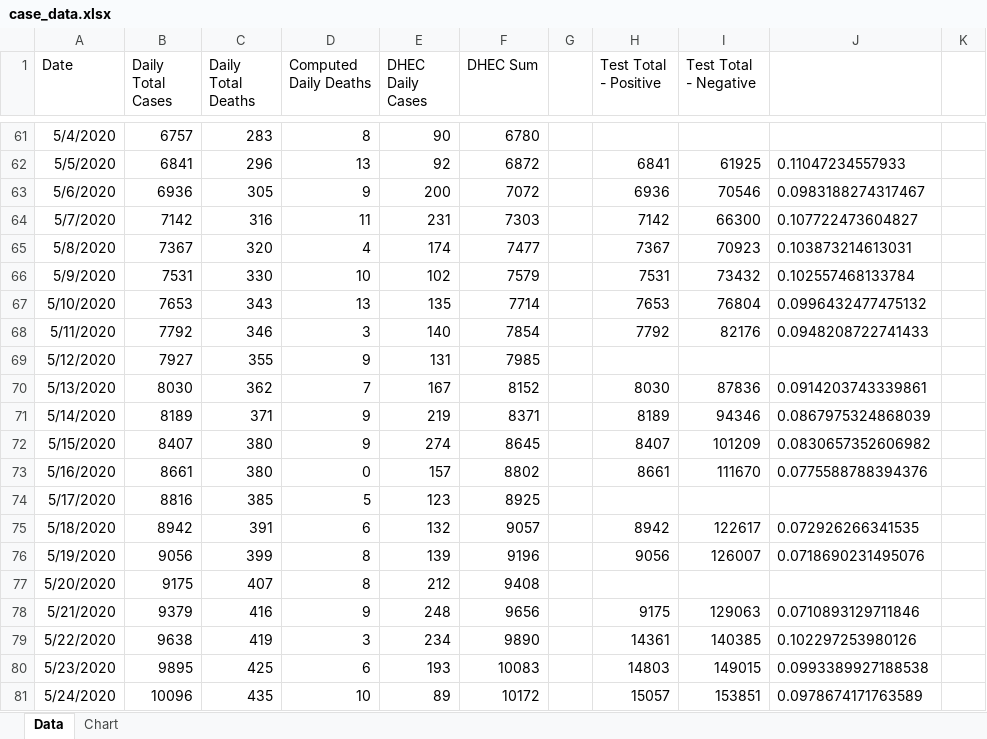
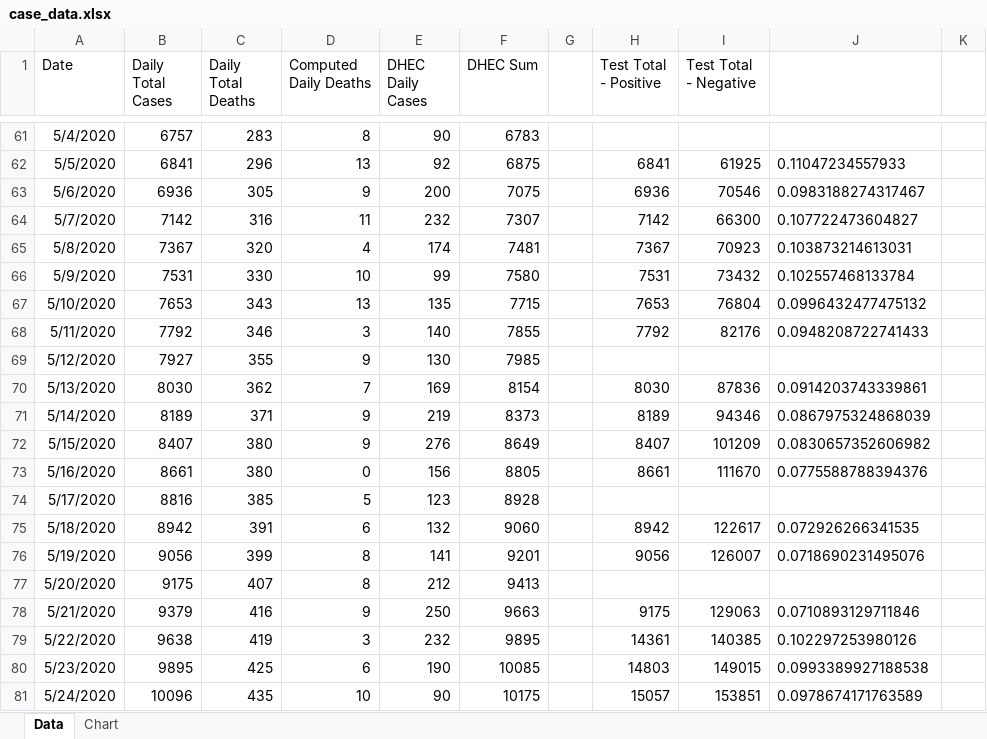
Before and after one commit to agentace/covid19_sc, an Excel workbook: case_data.xlsx, sheet Data, drawn as a sheet; only a part is shown, gaps mark what is left out; values as stored, in another font and other column widths than the file's, no borders; the diff covers the shown part only; the diff names each change by its address in the sheet, - before the commit and + after, or states it on an @@ line.

Commit message:
Add files via upload
Data files updated June 8, 2020 19:05

```diff
--- a/case_data.xlsx (sheet Data)
+++ b/case_data.xlsx (sheet Data)
-F61 (DHEC Sum): 6780
+F61 (DHEC Sum): 6783
-F62 (DHEC Sum): 6872
+F62 (DHEC Sum): 6875
-F63 (DHEC Sum): 7072
+F63 (DHEC Sum): 7075
-E64 (DHEC Daily Cases): 231
+E64 (DHEC Daily Cases): 232
-F64 (DHEC Sum): 7303
+F64 (DHEC Sum): 7307
-F65 (DHEC Sum): 7477
+F65 (DHEC Sum): 7481
-E66 (DHEC Daily Cases): 102
+E66 (DHEC Daily Cases): 99
-F66 (DHEC Sum): 7579
+F66 (DHEC Sum): 7580
-F67 (DHEC Sum): 7714
+F67 (DHEC Sum): 7715
-F68 (DHEC Sum): 7854
+F68 (DHEC Sum): 7855
-E69 (DHEC Daily Cases): 131
+E69 (DHEC Daily Cases): 130
-E70 (DHEC Daily Cases): 167
+E70 (DHEC Daily Cases): 169
-F70 (DHEC Sum): 8152
+F70 (DHEC Sum): 8154
-F71 (DHEC Sum): 8371
+F71 (DHEC Sum): 8373
-E72 (DHEC Daily Cases): 274
+E72 (DHEC Daily Cases): 276
-F72 (DHEC Sum): 8645
+F72 (DHEC Sum): 8649
-E73 (DHEC Daily Cases): 157
+E73 (DHEC Daily Cases): 156
-F73 (DHEC Sum): 8802
+F73 (DHEC Sum): 8805
-F74 (DHEC Sum): 8925
+F74 (DHEC Sum): 8928
-F75 (DHEC Sum): 9057
+F75 (DHEC Sum): 9060
-E76 (DHEC Daily Cases): 139
+E76 (DHEC Daily Cases): 141
-F76 (DHEC Sum): 9196
+F76 (DHEC Sum): 9201
-F77 (DHEC Sum): 9408
+F77 (DHEC Sum): 9413
-E78 (DHEC Daily Cases): 248
+E78 (DHEC Daily Cases): 250
-F78 (DHEC Sum): 9656
+F78 (DHEC Sum): 9663
-E79 (DHEC Daily Cases): 234
+E79 (DHEC Daily Cases): 232
-F79 (DHEC Sum): 9890
+F79 (DHEC Sum): 9895
-E80 (DHEC Daily Cases): 193
+E80 (DHEC Daily Cases): 190
-F80 (DHEC Sum): 10083
+F80 (DHEC Sum): 10085
-E81 (DHEC Daily Cases): 89
+E81 (DHEC Daily Cases): 90
-F81 (DHEC Sum): 10172
+F81 (DHEC Sum): 10175
```
Also changed, not shown: 1 added row and 64 edited cells elsewhere in this sheet, charts or pictures, 1 other file.
